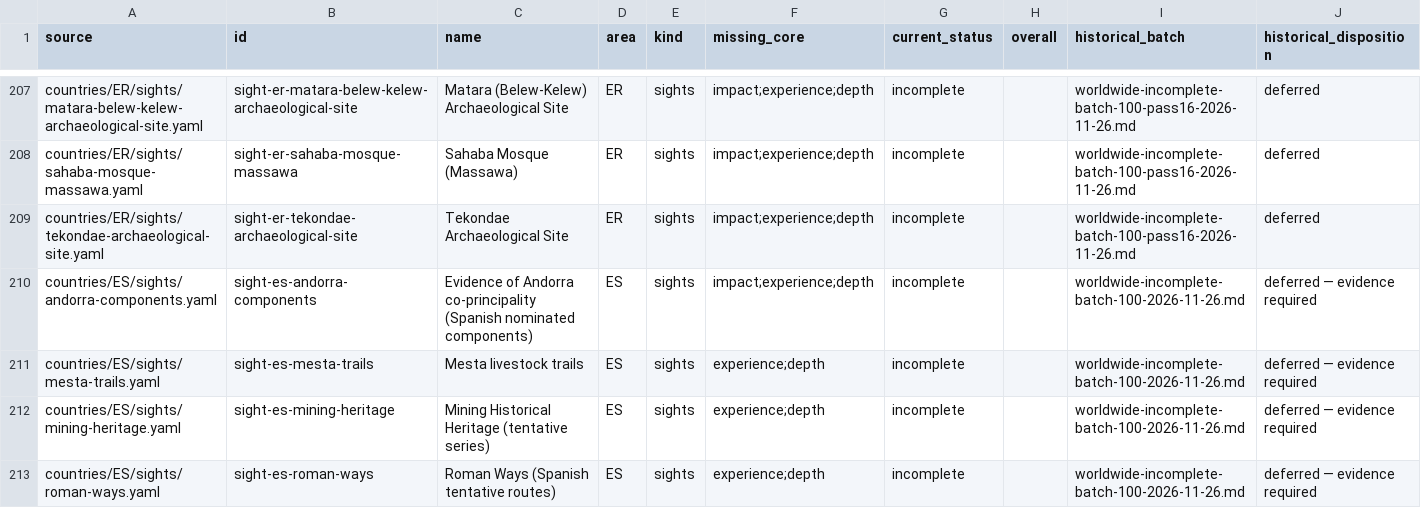
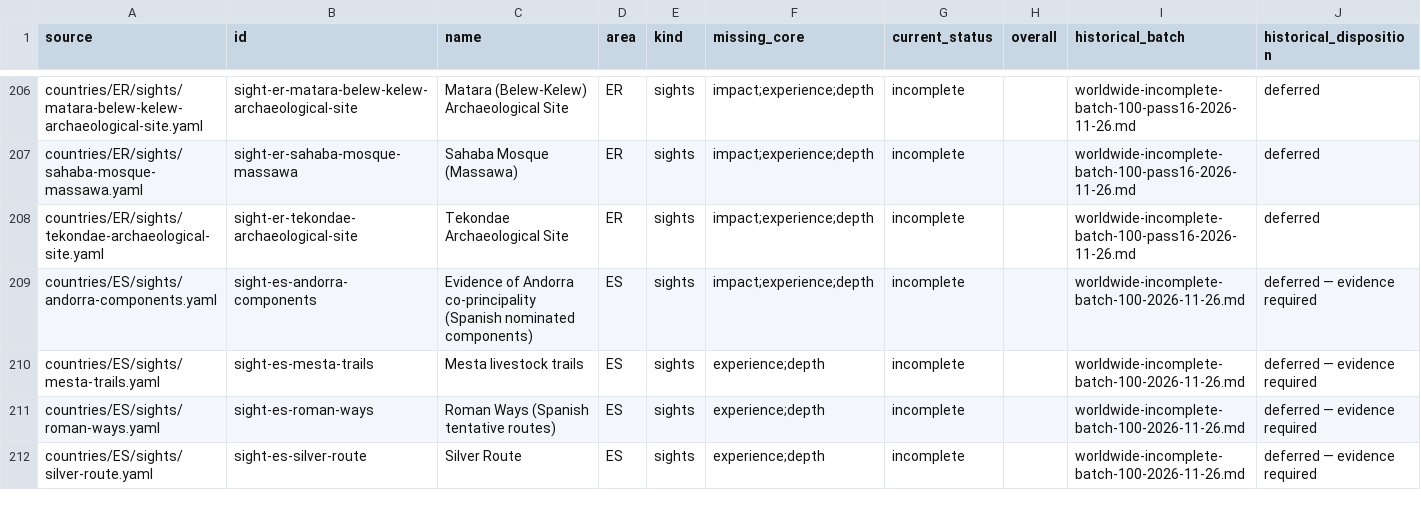
Before and after one commit to Persie0/TopTravelList, a TSV file: methodology/worldwide-backlog/remaining.tsv, drawn as a sheet; only a part is shown, gaps mark what is left out; the shorter side is filled out with more unchanged rows; the diff covers the shown part only; the diff names each change by its address in the sheet, - before the commit and + after, or states it on an @@ line.

```diff
--- a/methodology/worldwide-backlog/remaining.tsv
+++ b/methodology/worldwide-backlog/remaining.tsv
-row 212: countries/ES/sights/mining-heritage.yaml | sight-es-mining-heritage | Mining Historical Heritage (tentative series) | ES | sights | experience;depth | incomplete |  | worldwide-incomplete-batch-100-2026-11-26.md | deferred — evidence required
```
Also changed, not shown: 4 removed rows elsewhere in this file, methodology/worldwide-backlog/original-inventory.tsv, 7 other files.
